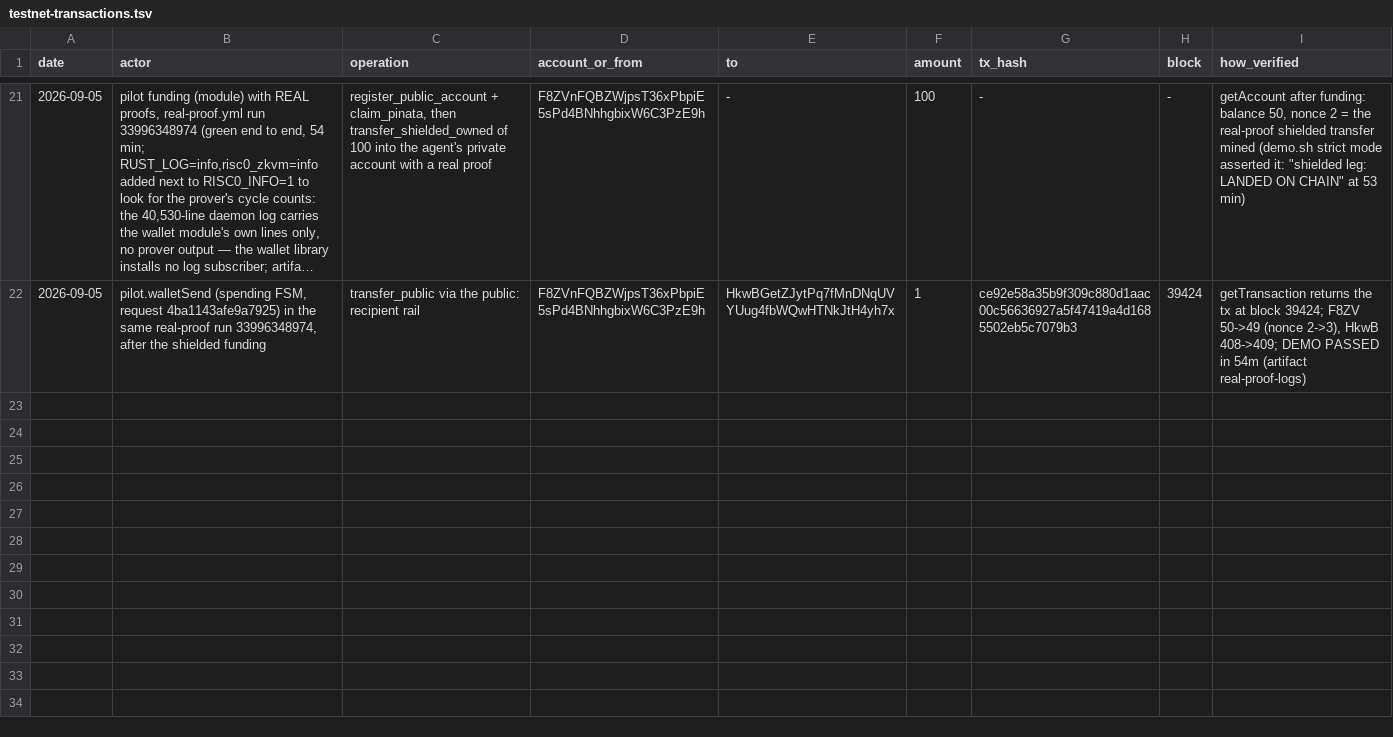
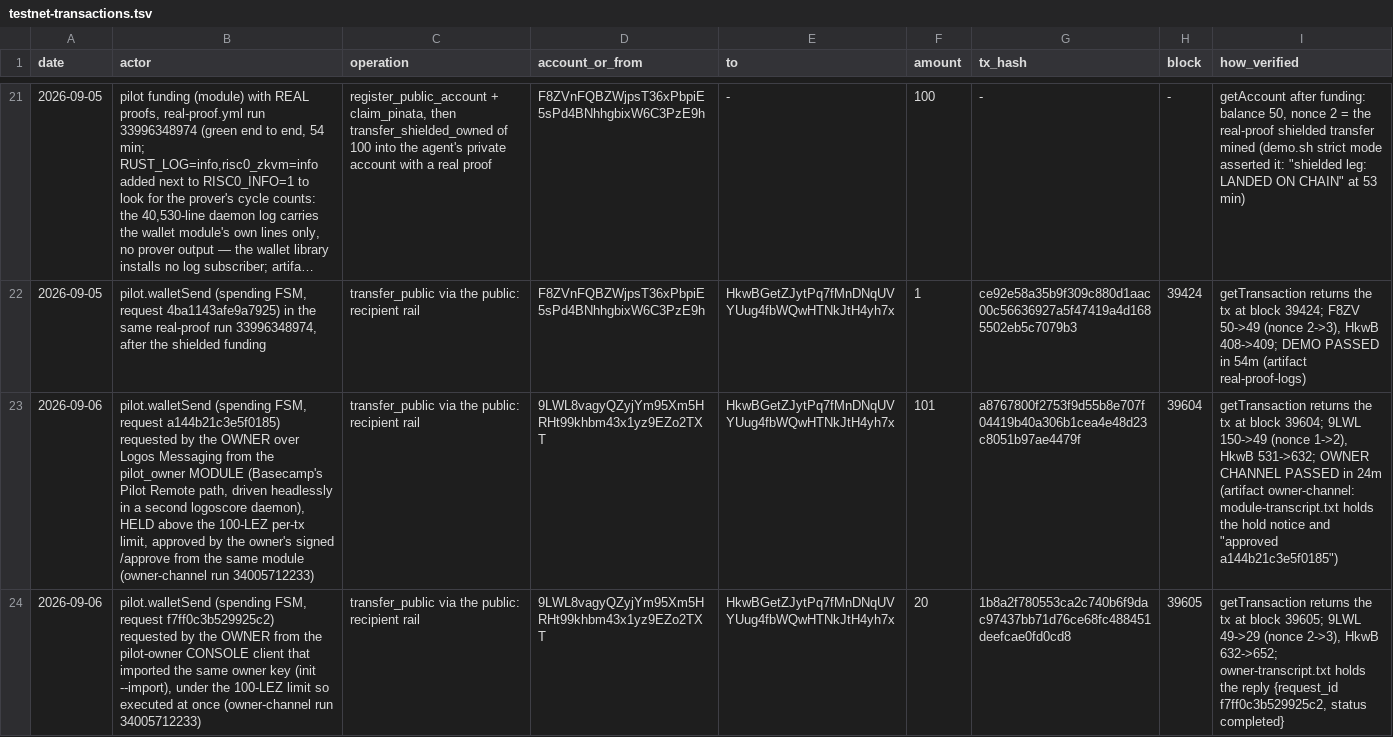
Before and after one commit to johnniedom/logos-pilot, a TSV file: evidence/testnet-transactions.tsv, drawn as a sheet; only a part is shown, gaps mark what is left out; long unchanged cells end in …; the diff names each change by its address in the sheet, - before the commit and + after, or states it on an @@ line.

Commit message:
docs(owner): Basecamp's Pilot Remote proven over the owner channel (run 34005712233); evidence rows
Write-up: the Basecamp owner-interface item is ticked with its caveat (the pilot_owner module and
the wire are proven headlessly; the window itself is not opened in CI, no display), and the
separate-app item plus the narrative name both front-ends built from one library.
KNOWN_LIMITATIONS §8 states the window gap and what closes it. owner-guide gains "From Basecamp:
Pilot Remote"; owner-channel.md, security-model.md, DEVELOPER_GUIDE (two plugins, and why Pilot
Remote must not declare pilot), README rows, the workflow header.

Evidence: agent 9LWL… funded 150; tx a8767800… in block 39604 (101 LEZ held and approved from the
module, 150 -> 49); tx 1b8a2f78… in block 39605 (20 LEZ from the console client, 49 -> 29);
evidence/verify-testnet.sh re-checked every row against the chain: all verified.

```diff
--- a/evidence/testnet-transactions.tsv
+++ b/evidence/testnet-transactions.tsv
+row 23: 2026-09-06 | pilot.walletSend (spending FSM, request a144b21c3e5f0185) requested by the OWNER over Logos Messaging from the pilot_owner MODULE (Basecamp's Pilot Remote path, driven headlessly in a second logoscore daemon), HELD above the 100-LEZ per-tx limit, approved by the owner's signed /approve from the same module (owner-channel run 34005712233) | transfer_public via the public: recipient rail | 9LWL8vagyQZyjYm95Xm5HRHt99khbm43x1yz9EZo2TXT | HkwBGetZJytPq7fMnDNqUVYUug4fbWQwHTNkJtH4yh7x | 101 | a8767800f2753f9d55b8e707f04419b40a306b1cea4e48d23c8051b97ae4479f | 39604 | getTransaction returns the tx at block 39604; 9LWL 150->49 (nonce 1->2), HkwB 531->632; OWNER CHANNEL PASSED in 24m (artifact owner-channel: module-transcript.txt holds the hold notice and "approved a144b21c3e5f0185")
+row 24: 2026-09-06 | pilot.walletSend (spending FSM, request f7ff0c3b529925c2) requested by the OWNER from the pilot-owner CONSOLE client that imported the same owner key (init --import), under the 100-LEZ limit so executed at once (owner-channel run 34005712233) | transfer_public via the public: recipient rail | 9LWL8vagyQZyjYm95Xm5HRHt99khbm43x1yz9EZo2TXT | HkwBGetZJytPq7fMnDNqUVYUug4fbWQwHTNkJtH4yh7x | 20 | 1b8a2f780553ca2c740b6f9dac97437bb71d76ce68fc488451deefcae0fd0cd8 | 39605 | getTransaction returns the tx at block 39605; 9LWL 49->29 (nonce 2->3), HkwB 632->652; owner-transcript.txt holds the reply {request_id f7ff0c3b529925c2, status completed}
```
Also changed, not shown: evidence/testnet-agents.tsv, 8 other files.
